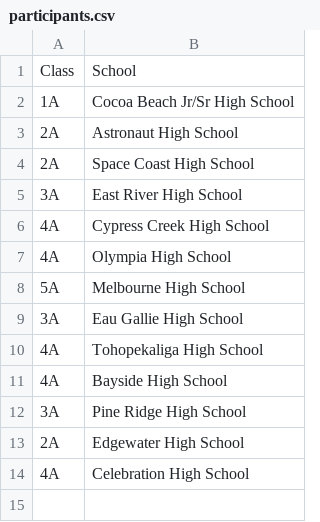
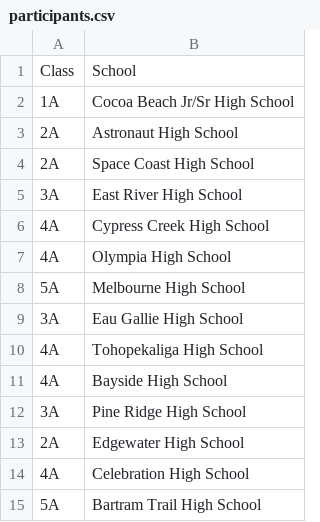
Before and after one commit to scicmihs/scicmihs.github.io, a CSV file: editme/participants.csv, drawn as a sheet; the diff names each change by its address in the sheet, - before the commit and + after, or states it on an @@ line.

Commit message:
add Bartram Trail HS

```diff
--- a/editme/participants.csv
+++ b/editme/participants.csv
+row 15: 5A | Bartram Trail High School
```
